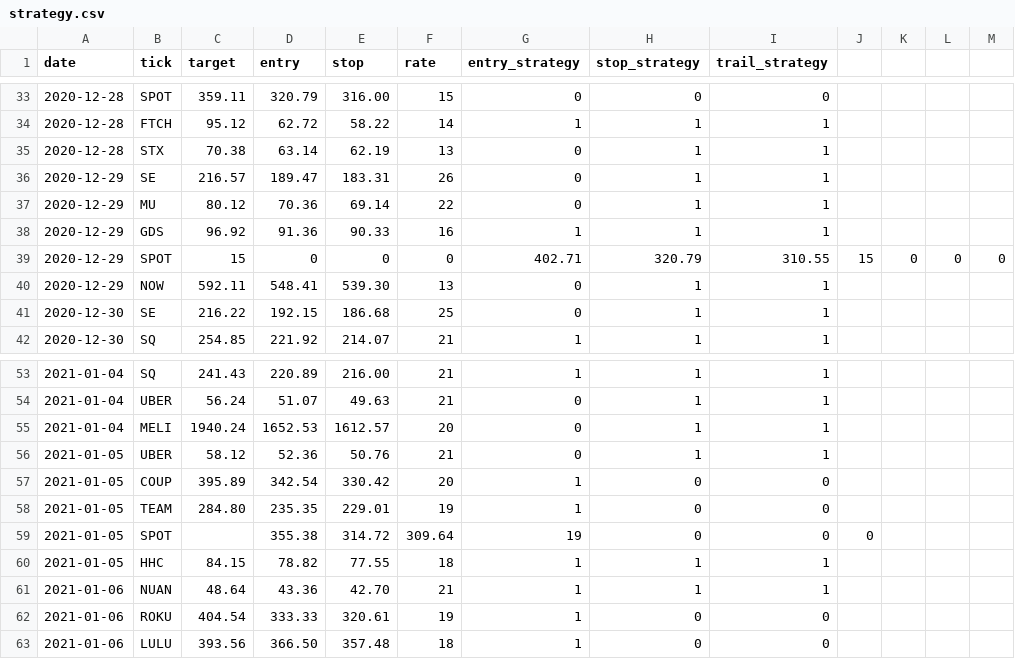
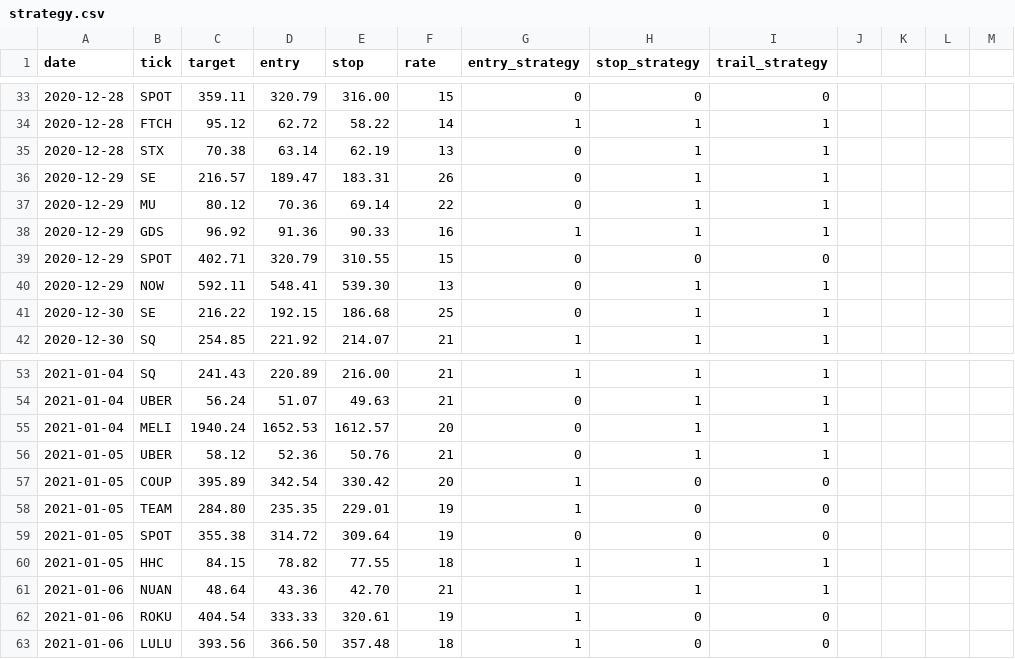
Before and after one commit to Onenightcarnival/power_alpha_sophomore, a CSV file: strategy.csv, drawn as a sheet; only a part is shown, gaps mark what is left out; removed rows and columns are numbered as before the commit, all else as after; the diff names each change by its address in the sheet, - before the commit and + after, or states it on an @@ line.

```diff
--- a/strategy.csv
+++ b/strategy.csv
-row 39: 2020-12-29 | SPOT | 15 | 0 | 0 | 0 | 402.71 | 320.79 | 310.55 | 15 | 0 | 0 | 0
+row 39: 2020-12-29 | SPOT | 402.71 | 320.79 | 310.55 | 15 | 0 | 0 | 0
-row 59: 2021-01-05 | SPOT |  | 355.38 | 314.72 | 309.64 | 19 | 0 | 0 | 0
+row 59: 2021-01-05 | SPOT | 355.38 | 314.72 | 309.64 | 19 | 0 | 0 | 0
```
Also changed, not shown: triggered.csv, 1 other file.
